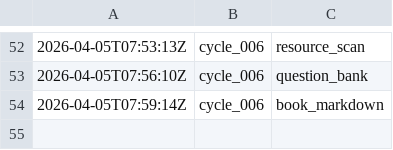
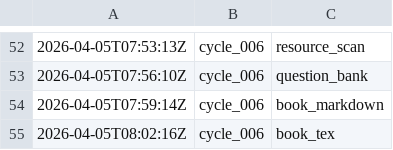
Before and after one commit to lachlanchen/LazyEarn, a TSV file: references/wealth-engine/state.tsv, drawn as a sheet; only a part is shown, gaps mark what is left out.

Commit message:
wealth refinery: cycle_006 round 05 side_products

```diff
--- a/references/wealth-engine/state.tsv
+++ b/references/wealth-engine/state.tsv
@@ -54 +54,2 @@
 2026-04-05T07:59:14Z	cycle_006	book_markdown
+2026-04-05T08:02:16Z	cycle_006	book_tex
```
Also changed, not shown: 6 other files.
